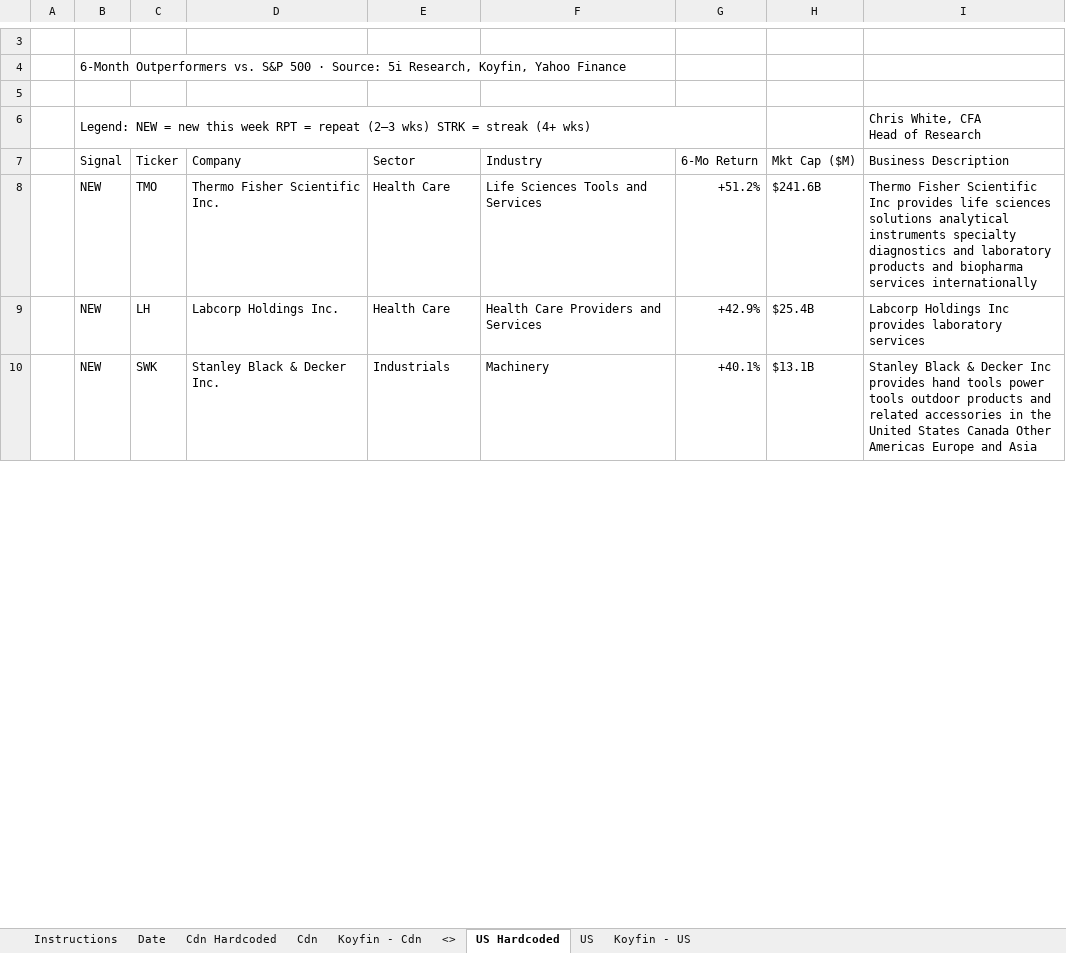
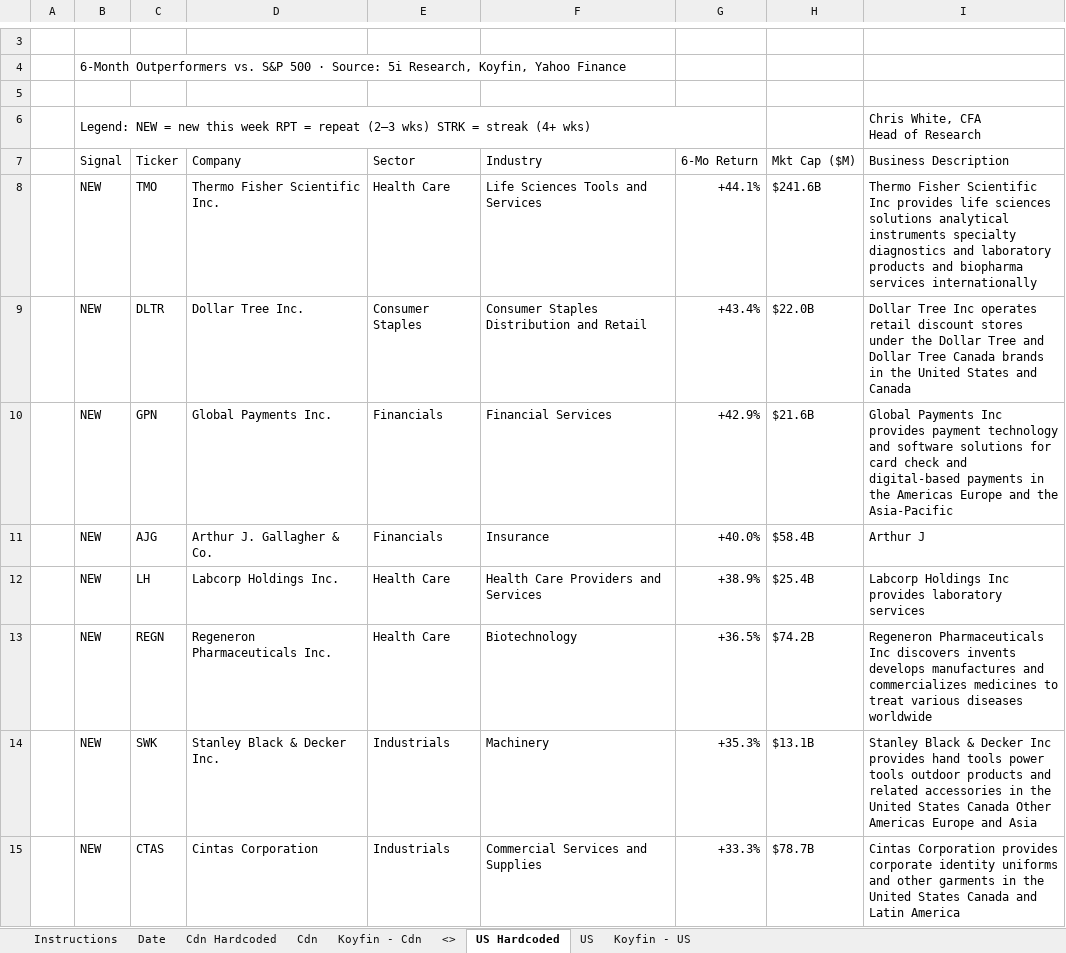
Before and after one commit to 5iResearch/data-scripts, an Excel workbook: outputs/benchmark-beaters/Benchmark_Beaters_latest.xlsx, sheet US Hardcoded, drawn as a sheet; only a part is shown, gaps mark what is left out; values as stored, in another font and other column widths than the file's, no cell formats; charts and pictures and conditional formats not drawn; addresses are those after the commit; the diff covers the shown part only; the diff names each change by its address in the sheet, - before the commit and + after, or states it on an @@ line.

```diff
--- a/outputs/benchmark-beaters/Benchmark_Beaters_latest.xlsx (sheet US Hardcoded)
+++ b/outputs/benchmark-beaters/Benchmark_Beaters_latest.xlsx (sheet US Hardcoded)
-G8 (6-Mo Return): +51.2%
+G8 (6-Mo Return): +44.1%
+row 9:  | NEW | DLTR | Dollar Tree Inc. | Consumer Staples | Consumer Staples Distribution and Retail | +43.4% | $22.0B | Dollar Tree Inc operates retail discount stores under the Dollar Tree and Dollar Tree Canada brands in the United States and Canada
+row 10:  | NEW | GPN | Global Payments Inc. | Financials | Financial Services | +42.9% | $21.6B | Global Payments Inc provides payment technology and software solutions for card check and digital-based payments in the Americas Europe and the Asia-Pacific
+row 11:  | NEW | AJG | Arthur J. Gallagher & Co. | Financials | Insurance | +40.0% | $58.4B | Arthur J
-G12 (6-Mo Return): +42.9%
+G12 (6-Mo Return): +38.9%
+row 13:  | NEW | REGN | Regeneron Pharmaceuticals Inc. | Health Care | Biotechnology | +36.5% | $74.2B | Regeneron Pharmaceuticals Inc discovers invents develops manufactures and commercializes medicines to treat various diseases worldwide
-G14 (6-Mo Return): +40.1%
+G14 (6-Mo Return): +35.3%
+row 15:  | NEW | CTAS | Cintas Corporation | Industrials | Commercial Services and Supplies | +33.3% | $78.7B | Cintas Corporation provides corporate identity uniforms and other garments in the United States Canada and Latin America
```
Also changed, not shown: 62 added rows, 31 removed rows and 29 edited cells elsewhere in this sheet, sheet Cdn Hardcoded, sheet Date, cell formats, 13 other files.
